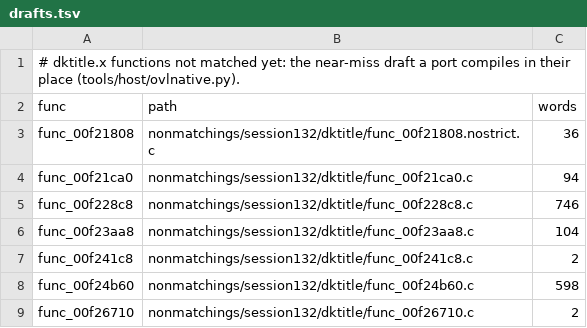
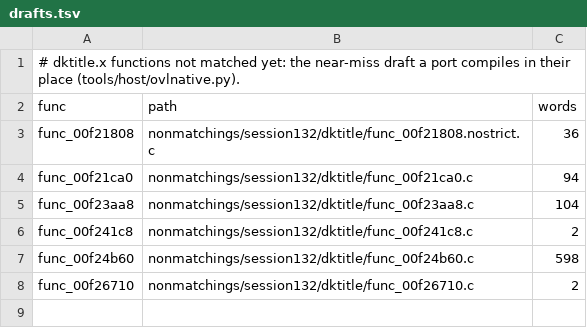
Before and after one commit to ShayVD/kh1-decomp, a TSV file: ovl/dktitle/drafts.tsv, drawn as a sheet; the diff names each change by its address in the sheet, - before the commit and + after, or states it on an @@ line.

```diff
--- a/ovl/dktitle/drafts.tsv
+++ b/ovl/dktitle/drafts.tsv
-row 5: func_00f228c8 | nonmatchings/session132/dktitle/func_00f228c8.c | 746
```
Also changed, not shown: 1 other file.
